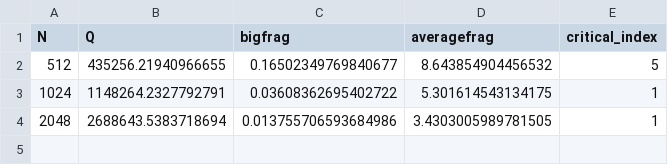
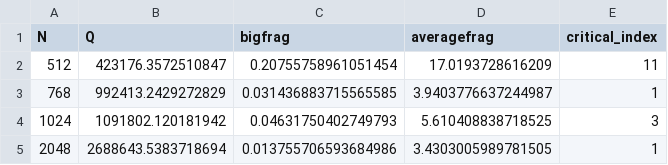
Before and after one commit to spinto88/Axelrod_complete_graph, a CSV file: analysis/Data_processed/Critical_values_F1000.csv, drawn as a sheet.

```diff
--- a/analysis/Data_processed/Critical_values_F1000.csv
+++ b/analysis/Data_processed/Critical_values_F1000.csv
@@ -1,4 +1,5 @@
 N,Q,bigfrag,averagefrag,critical_index
-512,435256.21940966655,0.16502349769840677,8.643854904456532,5
-1024,1148264.2327792791,0.03608362695402722,5.301614543134175,1
+512,423176.3572510847,0.20755758961051454,17.0193728616209,11
+768,992413.2429272829,0.031436883715565585,3.9403776637244987,1
+1024,1091802.120181942,0.04631750402749793,5.610408838718525,3
 2048,2688643.5383718694,0.013755706593684986,3.4303005989781505,1
```
Also changed, not shown: analysis/Data_processed/Critical_values_F10.csv, analysis/Data_processed/Critical_values_F100.csv, 10 other files.
